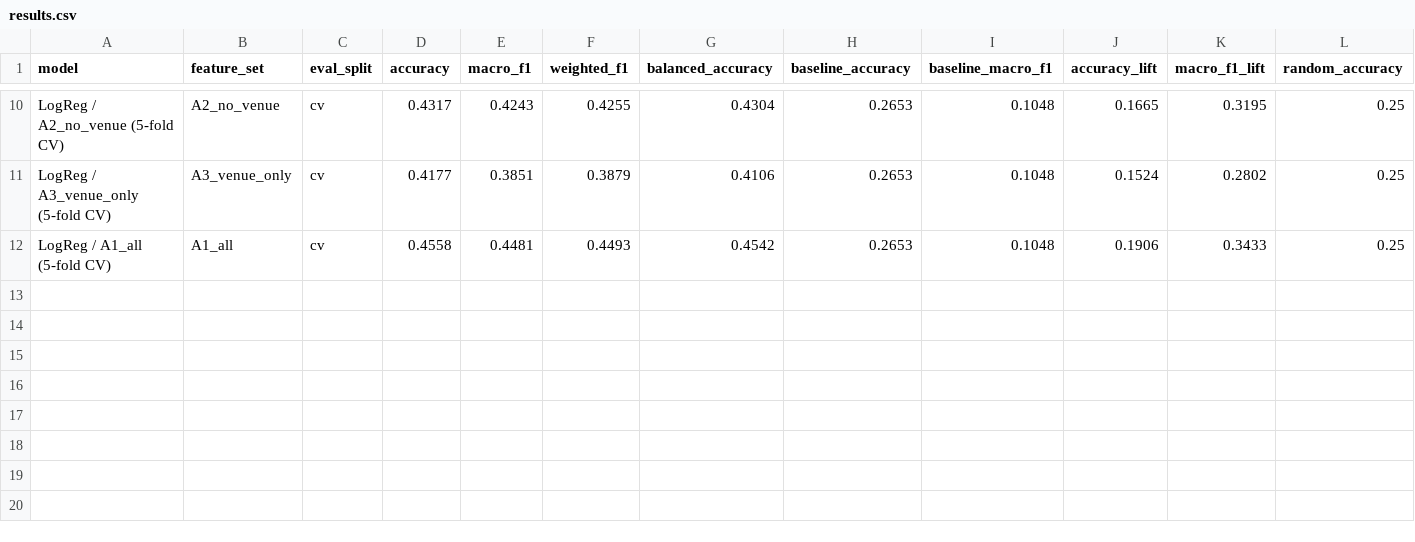
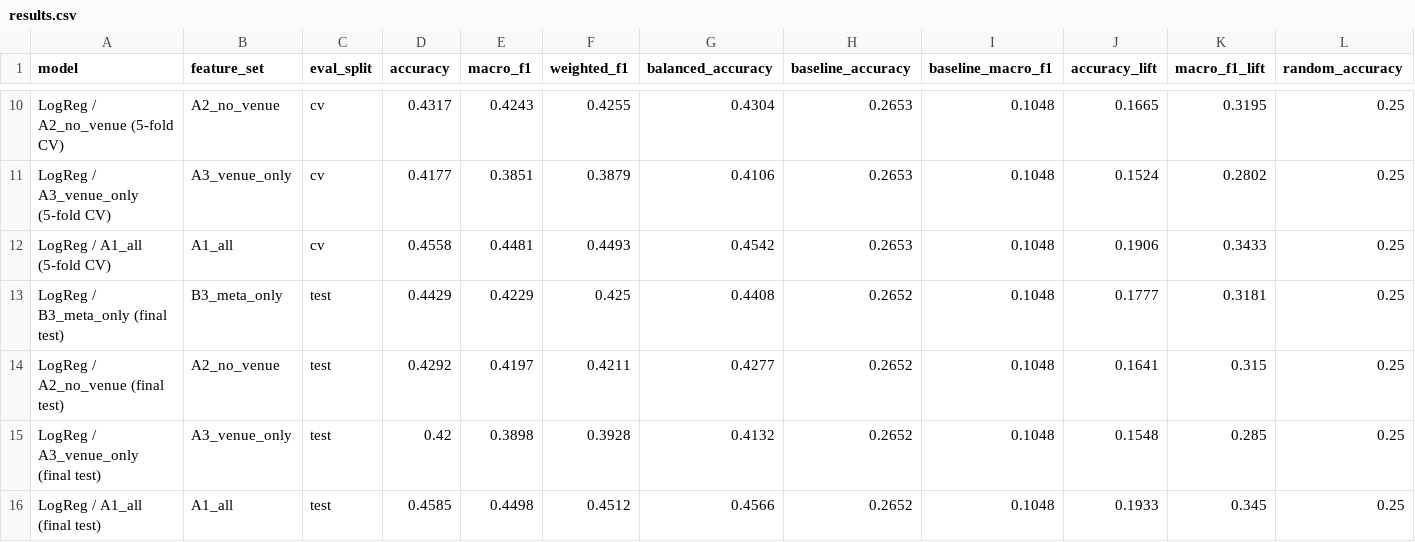
Before and after one commit to Tharun-2605/citation-classification, a CSV file: results/results.csv, drawn as a sheet; only a part is shown, gaps mark what is left out; rows hold the shown columns only; the diff names each change by its address in the sheet, - before the commit and + after, or states it on an @@ line.

Commit message:
Add files via upload
Add final test-set results through the shared pipeline (Person 1)

```diff
--- a/results/results.csv
+++ b/results/results.csv
+row 13: LogReg / B3_meta_only (final test) | B3_meta_only | test | 0.4429 | 0.4229 | 0.425 | 0.4408 | 0.2652 | 0.1048 | 0.1777 | 0.3181 | 0.25
+row 14: LogReg / A2_no_venue (final test) | A2_no_venue | test | 0.4292 | 0.4197 | 0.4211 | 0.4277 | 0.2652 | 0.1048 | 0.1641 | 0.315 | 0.25
+row 15: LogReg / A3_venue_only (final test) | A3_venue_only | test | 0.42 | 0.3898 | 0.3928 | 0.4132 | 0.2652 | 0.1048 | 0.1548 | 0.285 | 0.25
+row 16: LogReg / A1_all (final test) | A1_all | test | 0.4585 | 0.4498 | 0.4512 | 0.4566 | 0.2652 | 0.1048 | 0.1933 | 0.345 | 0.25
```
